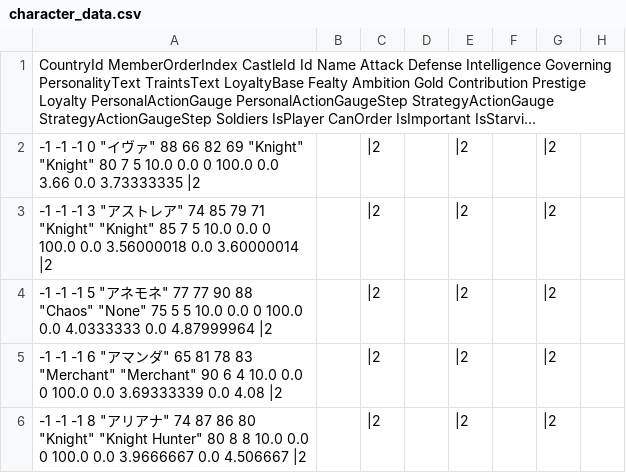
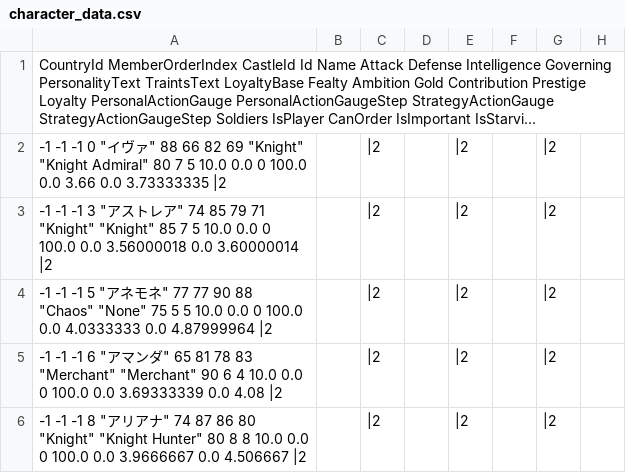
Before and after one commit to 778a0a/betrayer2, a CSV file: Assets/Resources/Scenarios/02/character_data.csv, drawn as a sheet; only a part is shown; long unchanged cells end in …; the diff covers the shown part only; the diff names each change by its address in the sheet, - before the commit and + after, or states it on an @@ line.

```diff
--- a/Assets/Resources/Scenarios/02/character_data.csv
+++ b/Assets/Resources/Scenarios/02/character_data.csv
-A2: …69 "Knight" "Knight" 80 7…
+A2: …69 "Knight" "Knight Admiral" 80 7…
```
Also changed, not shown: 8 edited cells elsewhere in this file, Assets/Resources/Scenarios/01/character_data.csv.
